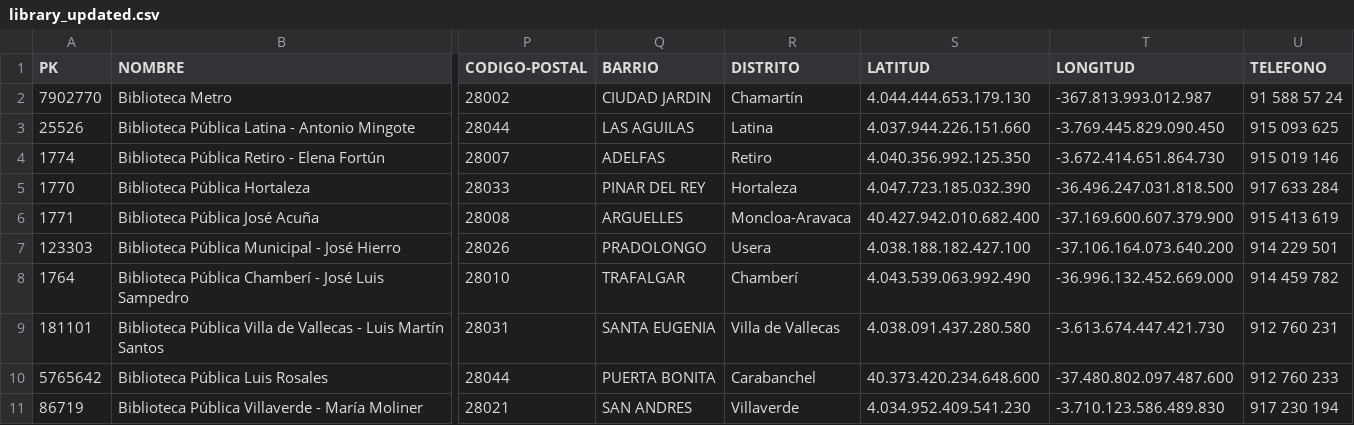
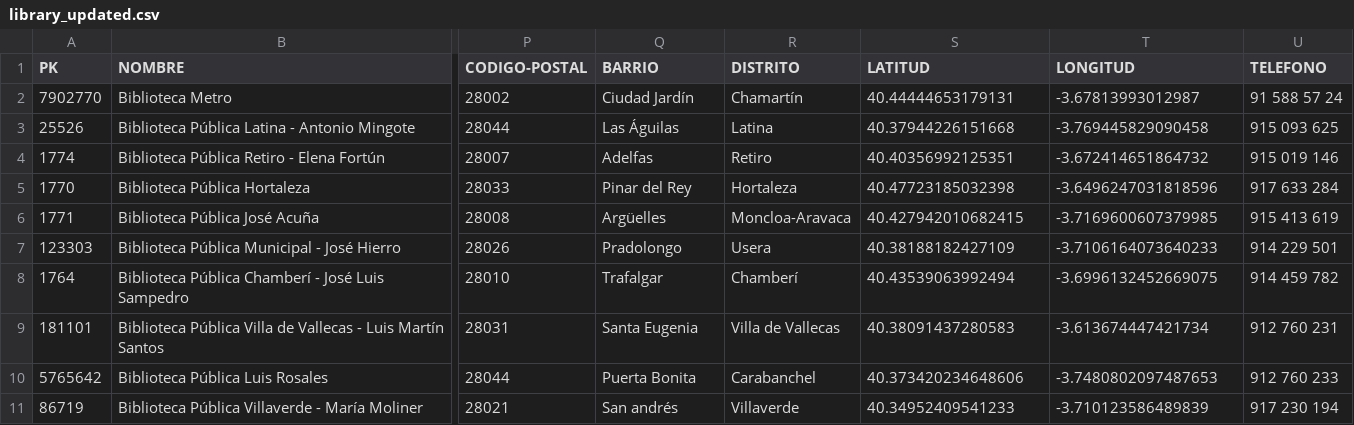
Before and after one commit to FacultadInformatica-LinkedData/Curso2021-2022-DataScience, a CSV file: HandsOn/Group02/csv/library_updated.csv, drawn as a sheet; only a part is shown, gaps mark what is left out; the diff covers the shown part only; the diff names each change by its address in the sheet, - before the commit and + after, or states it on an @@ line.

```diff
--- a/HandsOn/Group02/csv/library_updated.csv
+++ b/HandsOn/Group02/csv/library_updated.csv
-Q2 (BARRIO): CIUDAD JARDIN
+Q2 (BARRIO): Ciudad Jardín
-S2 (LATITUD): 4.044.444.653.179.130
+S2 (LATITUD): 40.44444653179131
-T2 (LONGITUD): -367.813.993.012.987
+T2 (LONGITUD): -3.67813993012987
-Q3 (BARRIO): LAS AGUILAS
+Q3 (BARRIO): Las Águilas
-S3 (LATITUD): 4.037.944.226.151.660
+S3 (LATITUD): 40.37944226151668
-T3 (LONGITUD): -3.769.445.829.090.450
+T3 (LONGITUD): -3.769445829090458
-Q4 (BARRIO): ADELFAS
+Q4 (BARRIO): Adelfas
-S4 (LATITUD): 4.040.356.992.125.350
+S4 (LATITUD): 40.40356992125351
-T4 (LONGITUD): -3.672.414.651.864.730
+T4 (LONGITUD): -3.672414651864732
-Q5 (BARRIO): PINAR DEL REY
+Q5 (BARRIO): Pinar del Rey
-S5 (LATITUD): 4.047.723.185.032.390
+S5 (LATITUD): 40.47723185032398
-T5 (LONGITUD): -36.496.247.031.818.500
+T5 (LONGITUD): -3.6496247031818596
-Q6 (BARRIO): ARGUELLES
+Q6 (BARRIO): Argüelles
-S6 (LATITUD): 40.427.942.010.682.400
+S6 (LATITUD): 40.427942010682415
-T6 (LONGITUD): -37.169.600.607.379.900
+T6 (LONGITUD): -3.7169600607379985
-Q7 (BARRIO): PRADOLONGO
+Q7 (BARRIO): Pradolongo
-S7 (LATITUD): 4.038.188.182.427.100
+S7 (LATITUD): 40.38188182427109
-T7 (LONGITUD): -37.106.164.073.640.200
+T7 (LONGITUD): -3.7106164073640233
-Q8 (BARRIO): TRAFALGAR
+Q8 (BARRIO): Trafalgar
-S8 (LATITUD): 4.043.539.063.992.490
+S8 (LATITUD): 40.43539063992494
-T8 (LONGITUD): -36.996.132.452.669.000
+T8 (LONGITUD): -3.6996132452669075
-Q9 (BARRIO): SANTA EUGENIA
+Q9 (BARRIO): Santa Eugenia
-S9 (LATITUD): 4.038.091.437.280.580
+S9 (LATITUD): 40.38091437280583
-T9 (LONGITUD): -3.613.674.447.421.730
+T9 (LONGITUD): -3.613674447421734
-Q10 (BARRIO): PUERTA BONITA
+Q10 (BARRIO): Puerta Bonita
-S10 (LATITUD): 40.373.420.234.648.600
+S10 (LATITUD): 40.373420234648606
-T10 (LONGITUD): -37.480.802.097.487.600
+T10 (LONGITUD): -3.7480802097487653
-Q11 (BARRIO): SAN ANDRES
+Q11 (BARRIO): San andrés
-S11 (LATITUD): 4.034.952.409.541.230
+S11 (LATITUD): 40.34952409541233
-T11 (LONGITUD): -3.710.123.586.489.830
+T11 (LONGITUD): -3.710123586489839
```
Also changed, not shown: 119 edited cells elsewhere in this file, 1 other file.
